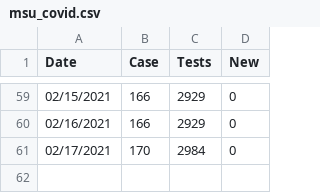
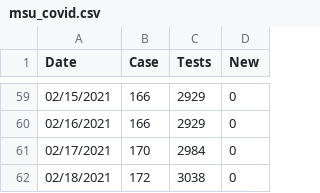
Before and after one commit to Paradoxdruid/msu-covid-tracker, a CSV file: msu_covid.csv, drawn as a sheet; only a part is shown, gaps mark what is left out.

Commit message:
Updated data

```diff
--- a/msu_covid.csv
+++ b/msu_covid.csv
@@ -61 +61,2 @@ Date,Case,Tests,New
 02/17/2021,170,2984,0
+02/18/2021,172,3038,0
```
